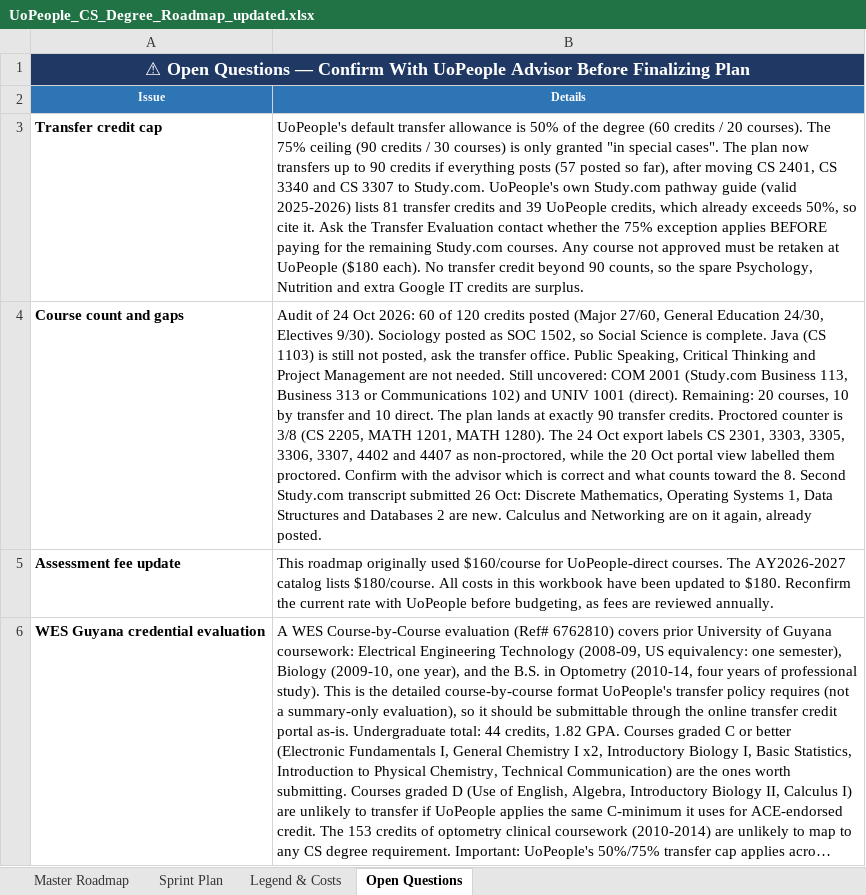
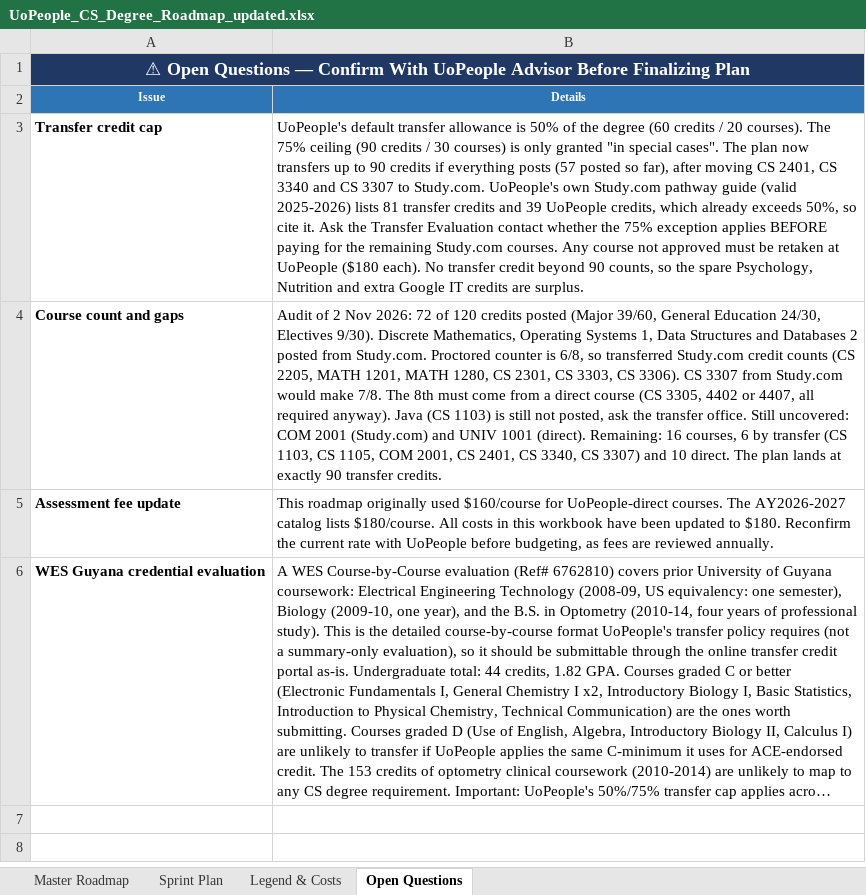
Before and after one commit to adidaz247/UoP, an Excel workbook: UoPeople_CS_Degree_Roadmap_updated.xlsx, sheet Open Questions, drawn as a sheet; long unchanged cells end in …; values as stored, in another font and other column widths than the file's, no borders; the diff names each change by its address in the sheet, - before the commit and + after, or states it on an @@ line.

```diff
--- a/UoPeople_CS_Degree_Roadmap_updated.xlsx (sheet Open Questions)
+++ b/UoPeople_CS_Degree_Roadmap_updated.xlsx (sheet Open Questions)
-B4 (Details): Audit of 24 Oct 2026: 60 of 120 credits posted (Major 27/60, General Education 24/30, Electives 9/30). Sociology posted as SOC 1502, so Social Science is complete. Java (CS 1103) is still not posted, ask the transfer office. Public Speaking, Critical Thinking and Project Management are not needed. Still uncovered: COM 2001 (Study.com Business 113, Business 313 or Communications 102) and UNIV 1001 (direct). Remaining: 20 courses, 10 by transfer and 10 direct. The plan lands at exactly 90 transfer credits. Proctored counter is 3/8 (CS 2205, MATH 1201, MATH 1280). The 24 Oct export labels CS 2301, 3303, 3305, 3306, 3307, 4402 and 4407 as non-proctored, while the 20 Oct portal view labelled them proctored. Confirm with the advisor which is correct and what counts toward the 8. Second Study.com transcript submitted 26 Oct: Discrete Mathematics, Operating Systems 1, Data Structures and Databases 2 are new. Calculus and Networking are on it again, already posted.
+B4 (Details): Audit of 2 Nov 2026: 72 of 120 credits posted (Major 39/60, General Education 24/30, Electives 9/30). Discrete Mathematics, Operating Systems 1, Data Structures and Databases 2 posted from Study.com. Proctored counter is 6/8, so transferred Study.com credit counts (CS 2205, MATH 1201, MATH 1280, CS 2301, CS 3303, CS 3306). CS 3307 from Study.com would make 7/8. The 8th must come from a direct course (CS 3305, 4402 or 4407, all required anyway). Java (CS 1103) is still not posted, ask the transfer office. Still uncovered: COM 2001 (Study.com) and UNIV 1001 (direct). Remaining: 16 courses, 6 by transfer (CS 1103, CS 1105, COM 2001, CS 2401, CS 3340, CS 3307) and 10 direct. The plan lands at exactly 90 transfer credits.
```
Also changed, not shown: sheet Master Roadmap, 1 other file.
